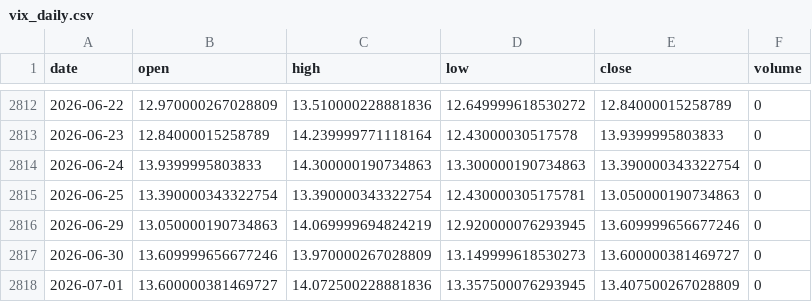
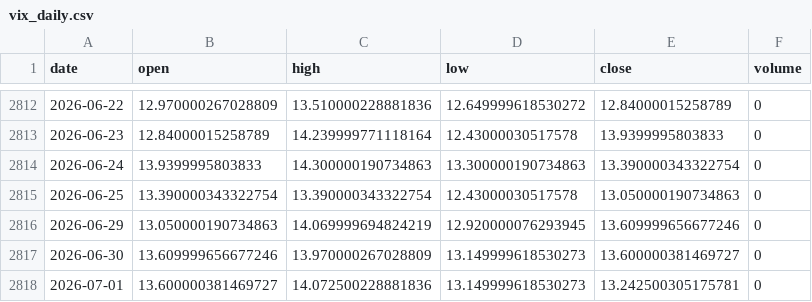
Before and after one commit to pravindev666/David-V2, a CSV file: data/vix_daily.csv, drawn as a sheet; only a part is shown, gaps mark what is left out.

Commit message:
Auto-sync: Market data update 2026-07-01 10:48

```diff
--- a/data/vix_daily.csv
+++ b/data/vix_daily.csv
@@ -2814,5 +2814,5 @@ date,open,high,low,close,volume
 2026-06-24,13.9399995803833,14.300000190734863,13.300000190734863,13.390000343322754,0
-2026-06-25,13.390000343322754,13.390000343322754,12.430000305175781,13.050000190734863,0
+2026-06-25,13.390000343322754,13.390000343322754,12.43000030517578,13.050000190734863,0
 2026-06-29,13.050000190734863,14.069999694824219,12.920000076293945,13.609999656677246,0
 2026-06-30,13.609999656677246,13.970000267028809,13.149999618530273,13.600000381469727,0
-2026-07-01,13.600000381469727,14.072500228881836,13.357500076293945,13.407500267028809,0
+2026-07-01,13.600000381469727,14.072500228881836,13.149999618530273,13.242500305175781,0
```
Also changed, not shown: data/nifty_daily.csv.
